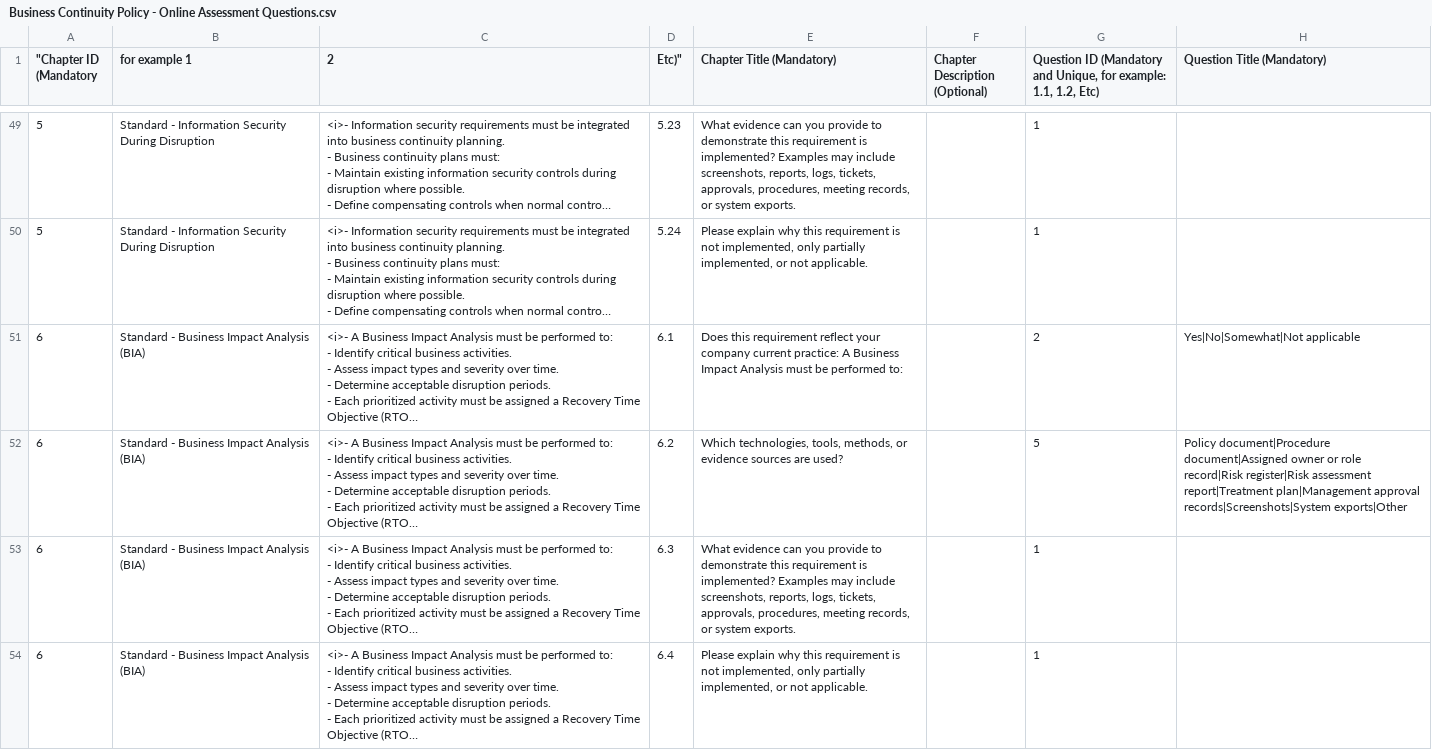
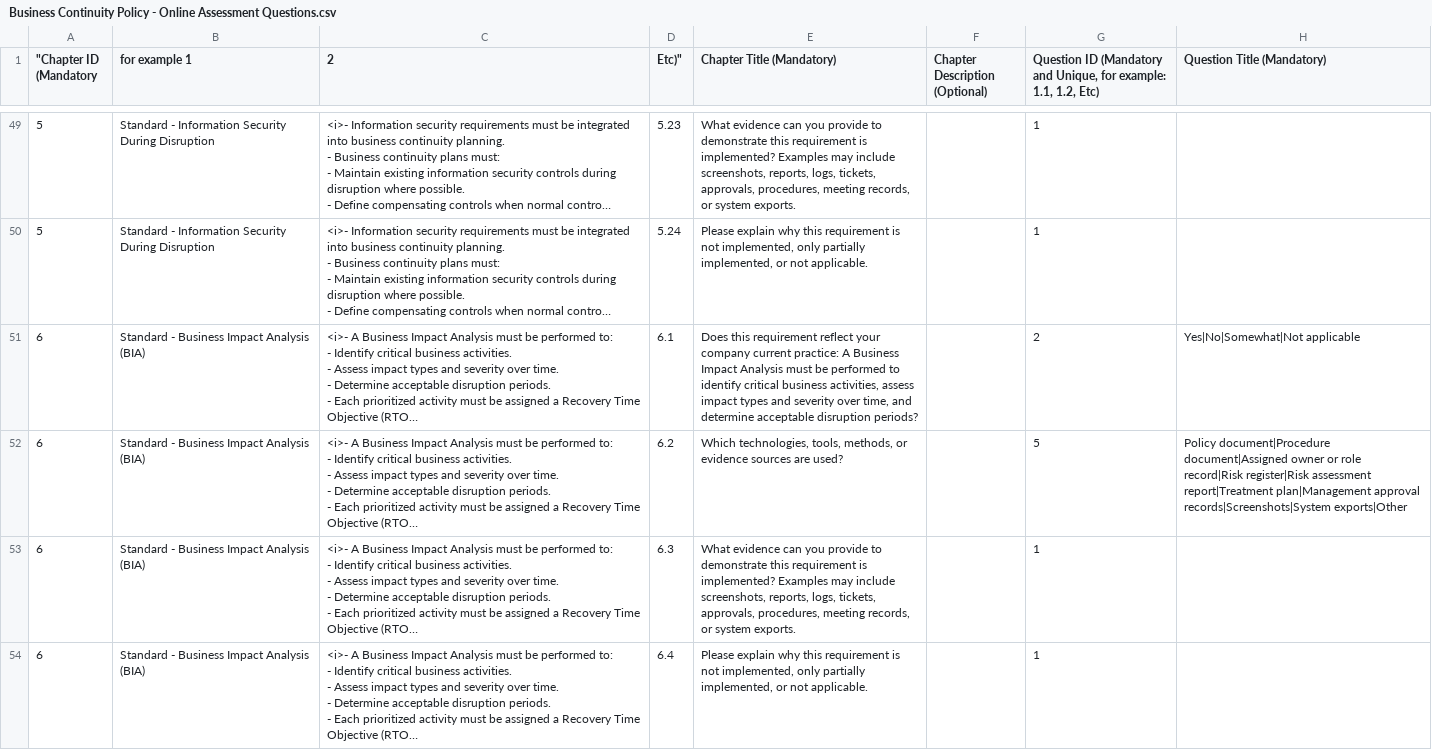
Before and after one commit to eramba/templates, a CSV file: GRC Templates/Online Assessments/Business Continuity Policy - Online Assessment Questions.csv, drawn as a sheet; only a part is shown, gaps mark what is left out; long unchanged cells end in …; the diff covers the shown part only; the diff names each change by its address in the sheet, - before the commit and + after, or states it on an @@ line.

```diff
--- a/GRC Templates/Online Assessments/Business Continuity Policy - Online Assessment Questions.csv
+++ b/GRC Templates/Online Assessments/Business Continuity Policy - Online Assessment Questions.csv
-E51 (Chapter Title (Mandatory)): …be performed to:
+E51 (Chapter Title (Mandatory)): …be performed to identify critical business activities, assess impact types and severity over time, and determine acceptable disruption periods?
```
Also changed, not shown: 12 edited cells elsewhere in this file, GRC Templates/Online Assessments/Incident Management Policy - Online Assessment Questions.csv, GRC Templates/Online Assessments/Log Management Policy - Online Assessment Questions.csv, 14 other files.
